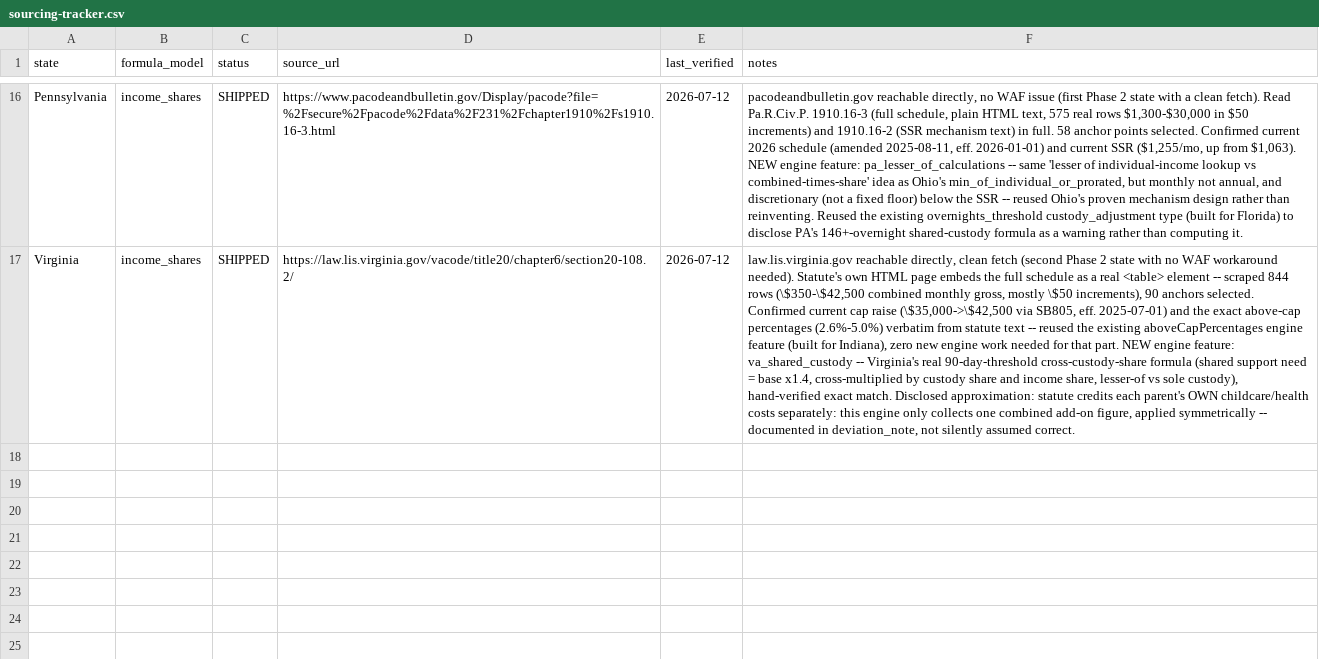
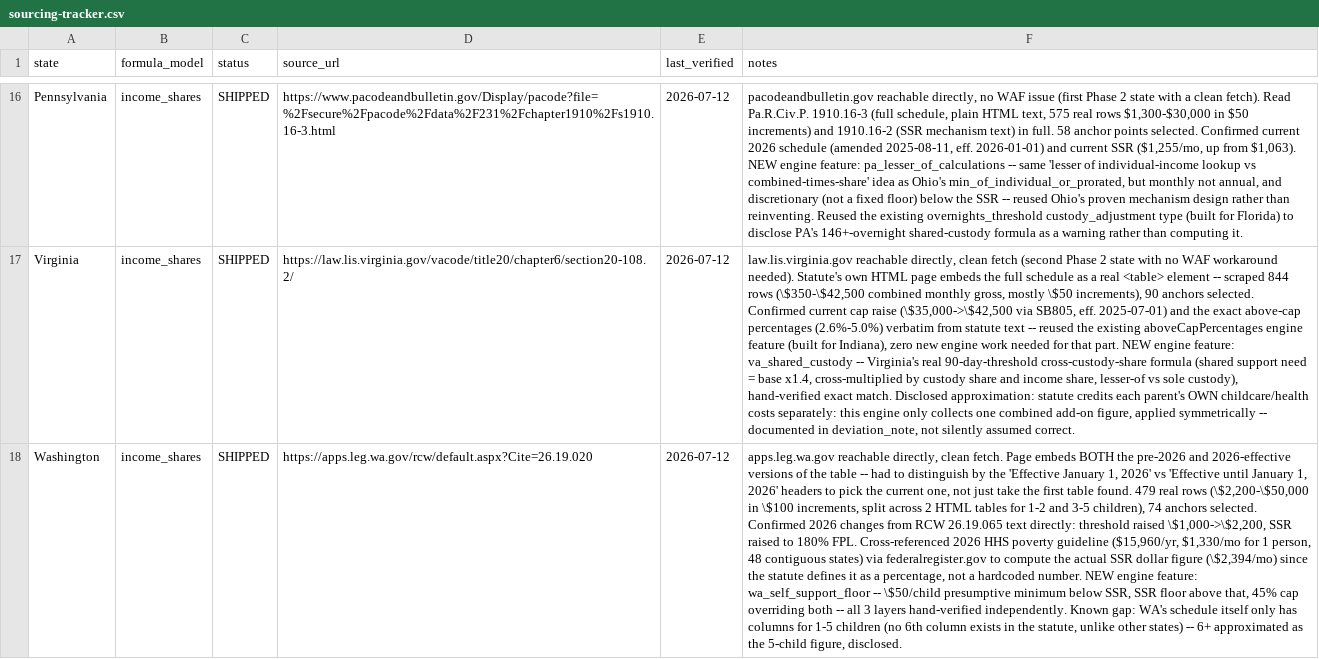
Before and after one commit to sadiyaqeen92639572-cloud/child-support-calculator-usa, a CSV file: research/sourcing-tracker.csv, drawn as a sheet; only a part is shown, gaps mark what is left out; the diff names each change by its address in the sheet, - before the commit and + after, or states it on an @@ line.

```diff
--- a/research/sourcing-tracker.csv
+++ b/research/sourcing-tracker.csv
+row 18: Washington | income_shares | SHIPPED | https://apps.leg.wa.gov/rcw/default.aspx?Cite=26.19.020 | 2026-07-12 | apps.leg.wa.gov reachable directly, clean fetch. Page embeds BOTH the pre-2026 and 2026-effective versions of the table -- had to distinguish by the 'Effective January 1, 2026' vs 'Effective until January 1, 2026' headers to pick the current one, not just take the first table found. 479 real rows (\$2,200-\$50,000 in \$100 increments, split across 2 HTML tables for 1-2 and 3-5 children), 74 anchors selected. Confirmed 2026 changes from RCW 26.19.065 text directly: threshold raised \$1,000->\$2,200, SSR raised to 180% FPL. Cross-referenced 2026 HHS poverty guideline ($15,960/yr, $1,330/mo for 1 person, 48 contiguous states) via federalregister.gov to compute the actual SSR dollar figure (\$2,394/mo) since the statute defines it as a percentage, not a hardcoded number. NEW engine feature: wa_self_support_floor -- \$50/child presumptive minimum below SSR, SSR floor above that, 45% cap overriding both -- all 3 layers hand-verified independently. Known gap: WA's schedule itself only has columns for 1-5 children (no 6th column exists in the statute, unlike other states) -- 6+ approximated as the 5-child figure, disclosed.
```
Also changed, not shown: research/verification-log.csv, 8 other files.
